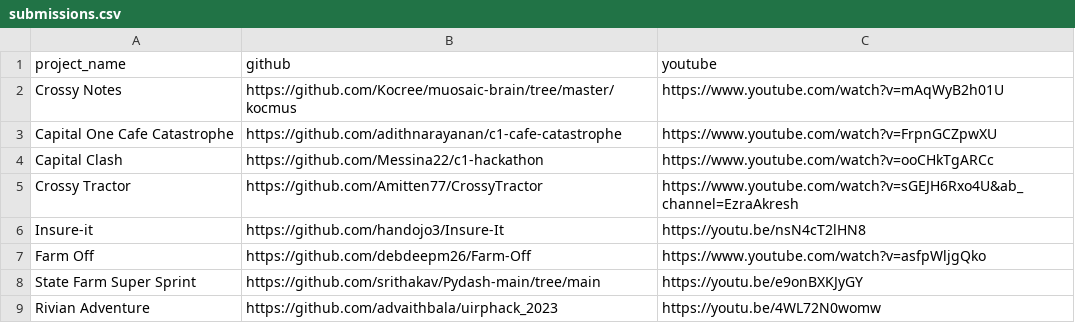
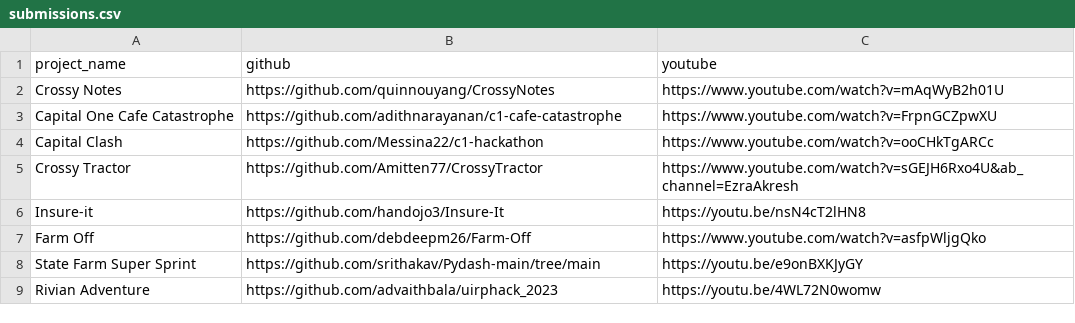
Before and after one commit to uirphack/2023, a CSV file: submissions.csv, drawn as a sheet.

Commit message:
fixing github link

```diff
--- a/submissions.csv
+++ b/submissions.csv
@@ -1,3 +1,3 @@
 project_name,github,youtube
-Crossy Notes,https://github.com/Kocree/muosaic-brain/tree/master/kocmus,https://www.youtube.com/watch?v=mAqWyB2h01U
+Crossy Notes,https://github.com/quinnouyang/CrossyNotes,https://www.youtube.com/watch?v=mAqWyB2h01U
 Capital One Cafe Catastrophe,https://github.com/adithnarayanan/c1-cafe-catastrophe,https://www.youtube.com/watch?v=FrpnGCZpwXU
```
Also changed, not shown: 1 other file.
